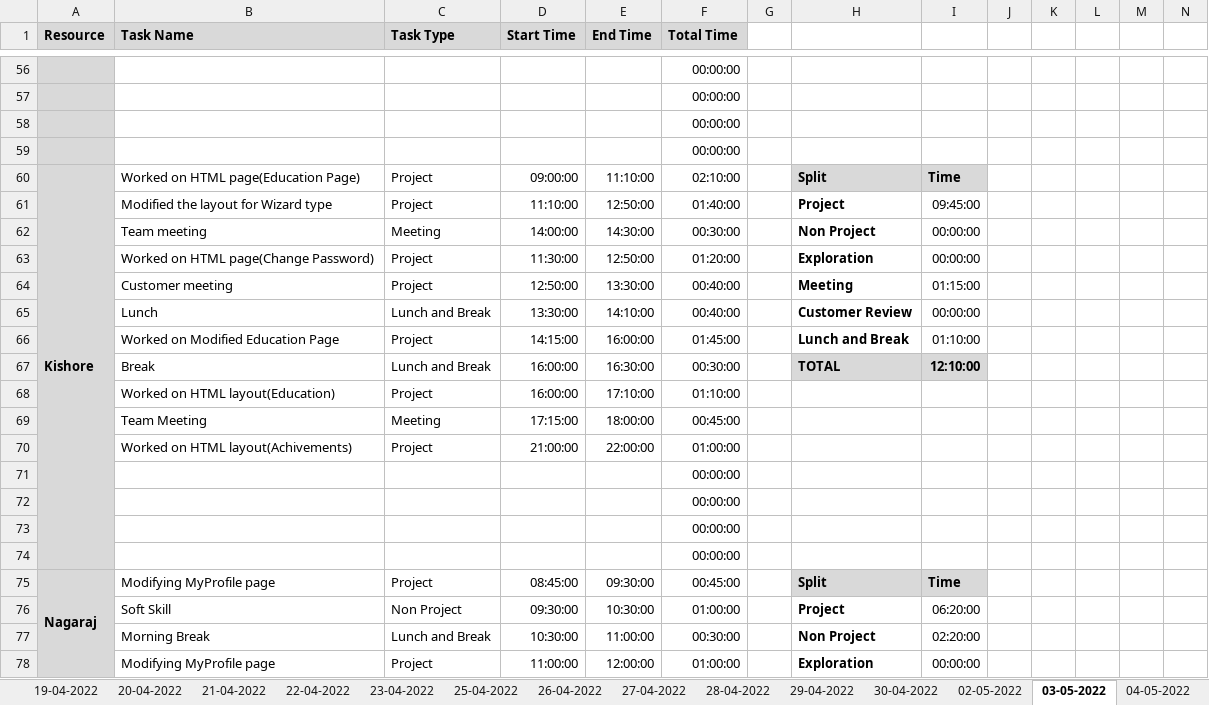
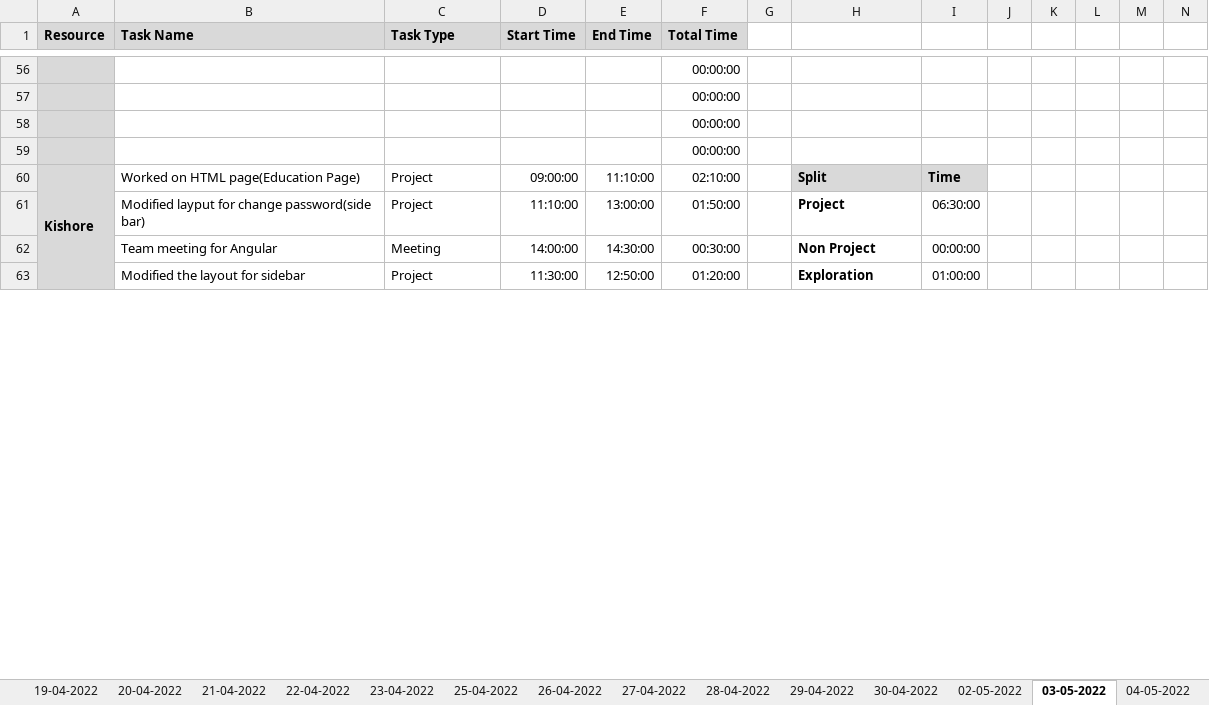
Before and after one commit to AspireTeamGenesis/Profile_Management, an Excel workbook: Process/Timesheet/PTW-TimeSheet 2 (1).xlsx, sheet 03-05-2022, drawn as a sheet; only a part is shown, gaps mark what is left out; values as stored, in another font and other column widths than the file's, no borders; conditional formats not drawn; removed rows and columns are numbered as before the commit, all else as after; rows hold the shown columns only; the diff covers the shown part only; the diff names each change by its address in the sheet, - before the commit and + after, or states it on an @@ line.

Commit message:
Add files via upload

```diff
--- a/Process/Timesheet/PTW-TimeSheet 2 (1).xlsx (sheet 03-05-2022)
+++ b/Process/Timesheet/PTW-TimeSheet 2 (1).xlsx (sheet 03-05-2022)
-A60:A74 merged
+A60:A74 merged
-B61 (Task Name): Modified the layout for Wizard type
+B61 (Task Name): Modified layput for change password(side bar)
-E61 (End Time): 12:50:00
+E61 (End Time): 13:00:00
-F61 (Total Time): 01:40:00
+F61 (Total Time): 01:50:00
-I61: 09:45:00
+I61: 06:30:00
-B62 (Task Name): Team meeting
+B62 (Task Name): Team meeting for Angular
-B63 (Task Name): Worked on HTML page(Change Password)
+B63 (Task Name): Modified the layout for sidebar
-I63: 00:00:00
+I63: 01:00:00
-row 64:  | Customer meeting | Project | 12:50:00 | 13:30:00 | 00:40:00 |  | Meeting | 01:15:00
-row 65:  | Lunch | Lunch and Break | 13:30:00 | 14:10:00 | 00:40:00 |  | Customer Review | 00:00:00
-row 66:  | Worked on Modified Education Page | Project | 14:15:00 | 16:00:00 | 01:45:00 |  | Lunch and Break | 01:10:00
-row 67:  | Break | Lunch and Break | 16:00:00 | 16:30:00 | 00:30:00 |  | TOTAL | 12:10:00
-row 68:  | Worked on HTML layout(Education) | Project | 16:00:00 | 17:10:00 | 01:10:00
-row 69:  | Team Meeting | Meeting | 17:15:00 | 18:00:00 | 00:45:00
-row 70:  | Worked on HTML layout(Achivements) | Project | 21:00:00 | 22:00:00 | 01:00:00
@@ row 71 moved to row 74: 00:00:00 @@
@@ row 72 moved to row 86: 00:00:00 @@
@@ row 73 moved to row 87: 00:00:00 @@
@@ row 74 moved to row 99: 00:00:00 @@
-row 76:  | Soft Skill | Non Project | 09:30:00 | 10:30:00 | 01:00:00 |  | Project | 06:20:00
-row 77:  | Morning Break | Lunch and Break | 10:30:00 | 11:00:00 | 00:30:00 |  | Non Project | 02:20:00
-row 78:  | Modifying MyProfile page | Project | 11:00:00 | 12:00:00 | 01:00:00 |  | Exploration | 00:00:00
```
Also changed, not shown: 33 added rows, 25 removed rows, 11 moved rows, 18 edited cells, cell formats and merged cells elsewhere in this sheet, sheet 04-05-2022, sheet 02-05-2022, sheet 30-04-2022, sheet 05-05-2022, formulas that keep their value.
